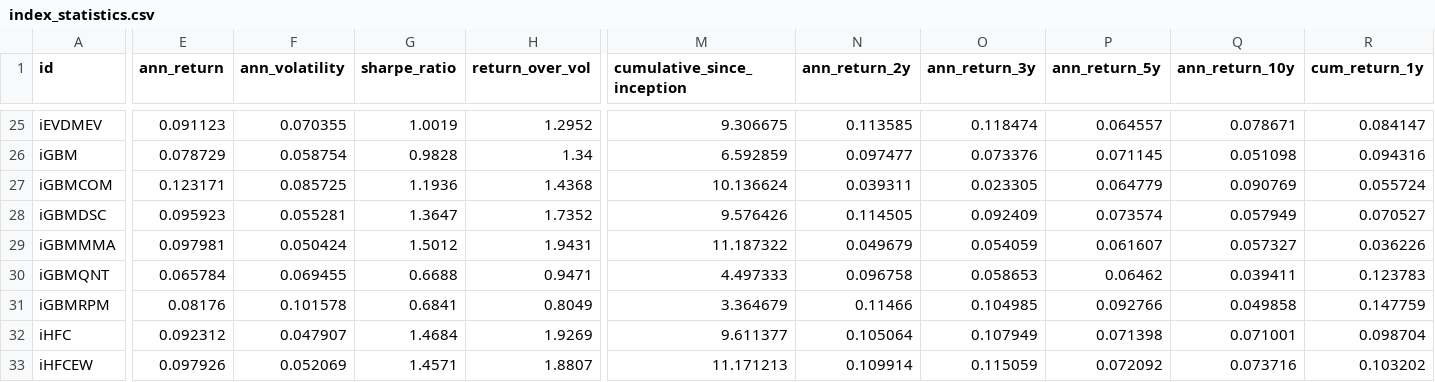
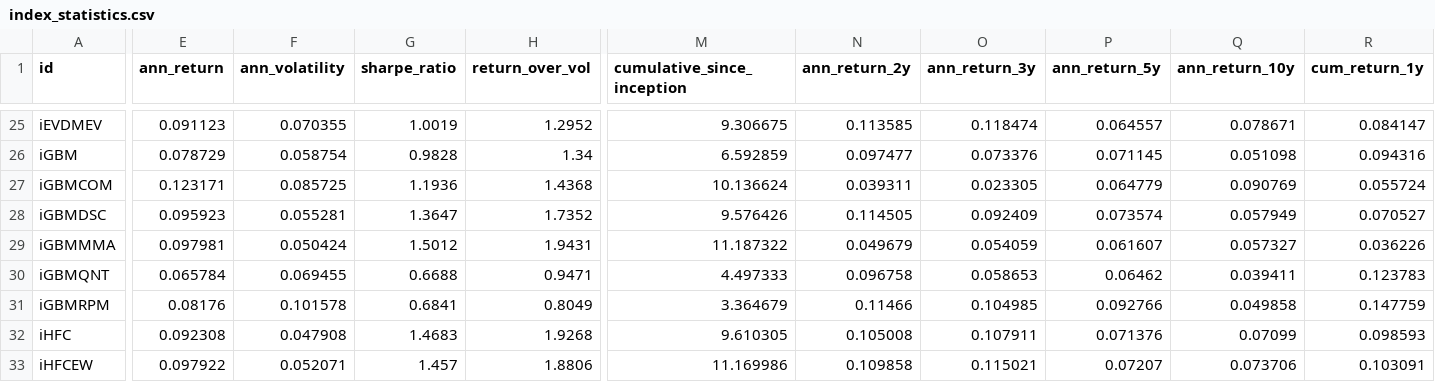
Before and after one commit to pivotalpath/publicdata, a CSV file: index_statistics.csv, drawn as a sheet; only a part is shown, gaps mark what is left out; the diff covers the shown part only; the diff names each change by its address in the sheet, - before the commit and + after, or states it on an @@ line.

Commit message:
update index_statistics.csv 2026-11-14

```diff
--- a/index_statistics.csv
+++ b/index_statistics.csv
-E32 (ann_return): 0.092312
+E32 (ann_return): 0.092308
-F32 (ann_volatility): 0.047907
+F32 (ann_volatility): 0.047908
-G32 (sharpe_ratio): 1.4684
+G32 (sharpe_ratio): 1.4683
-H32 (return_over_vol): 1.9269
+H32 (return_over_vol): 1.9268
-M32 (cumulative_since_inception): 9.611377
+M32 (cumulative_since_inception): 9.610305
-N32 (ann_return_2y): 0.105064
+N32 (ann_return_2y): 0.105008
-O32 (ann_return_3y): 0.107949
+O32 (ann_return_3y): 0.107911
-P32 (ann_return_5y): 0.071398
+P32 (ann_return_5y): 0.071376
-Q32 (ann_return_10y): 0.071001
+Q32 (ann_return_10y): 0.07099
-R32 (cum_return_1y): 0.098704
+R32 (cum_return_1y): 0.098593
-E33 (ann_return): 0.097926
+E33 (ann_return): 0.097922
-F33 (ann_volatility): 0.052069
+F33 (ann_volatility): 0.052071
-G33 (sharpe_ratio): 1.4571
+G33 (sharpe_ratio): 1.457
-H33 (return_over_vol): 1.8807
+H33 (return_over_vol): 1.8806
-M33 (cumulative_since_inception): 11.171213
+M33 (cumulative_since_inception): 11.169986
-N33 (ann_return_2y): 0.109914
+N33 (ann_return_2y): 0.109858
-O33 (ann_return_3y): 0.115059
+O33 (ann_return_3y): 0.115021
-P33 (ann_return_5y): 0.072092
+P33 (ann_return_5y): 0.07207
-Q33 (ann_return_10y): 0.073716
+Q33 (ann_return_10y): 0.073706
-R33 (cum_return_1y): 0.103202
+R33 (cum_return_1y): 0.103091
```
Also changed, not shown: 159 edited cells elsewhere in this file.
